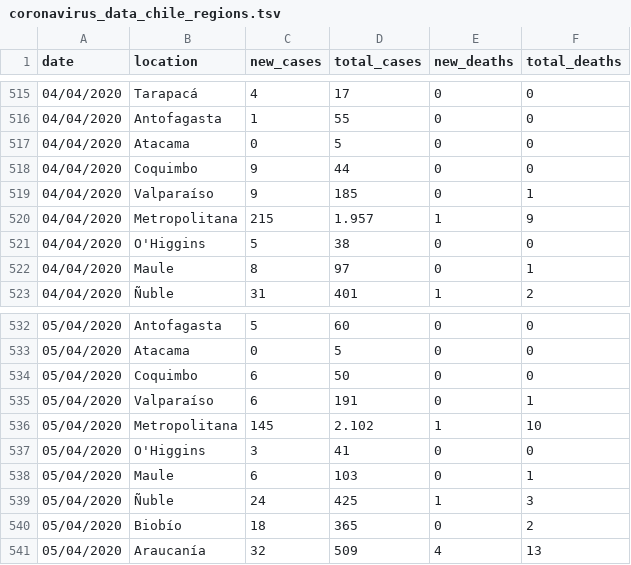
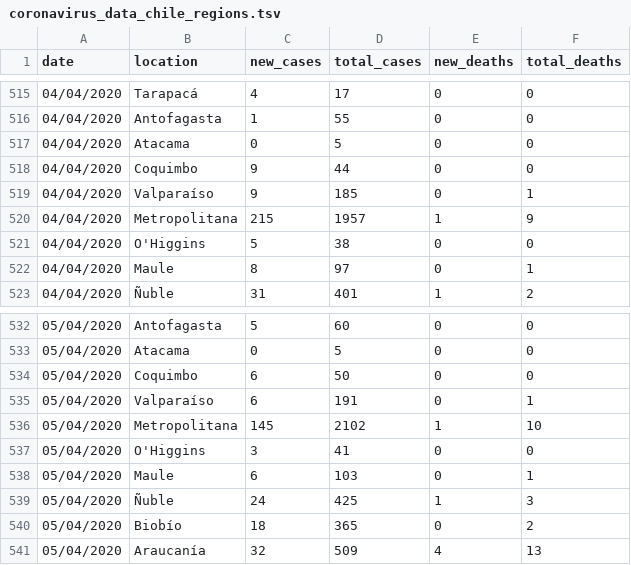
Before and after one commit to elaval/covid_chile_regional, a TSV file: coronavirus_data_chile_regions.tsv, drawn as a sheet; only a part is shown, gaps mark what is left out.

Commit message:
Corregir formato de valores (eliminar .)

```diff
--- a/coronavirus_data_chile_regions.tsv
+++ b/coronavirus_data_chile_regions.tsv
@@ -519,3 +519,3 @@ date	location	new_cases	total_cases	new_deaths	total_deaths
 04/04/2020	Valparaíso	9	185	0	1
-04/04/2020	Metropolitana	215	1.957	1	9
+04/04/2020	Metropolitana	215	1957	1	9
 04/04/2020	O'Higgins	5	38	0	0
@@ -535,3 +535,3 @@ date	location	new_cases	total_cases	new_deaths	total_deaths
 05/04/2020	Valparaíso	6	191	0	1
-05/04/2020	Metropolitana	145	2.102	1	10
+05/04/2020	Metropolitana	145	2102	1	10
 05/04/2020	O'Higgins	3	41	0	0
```
